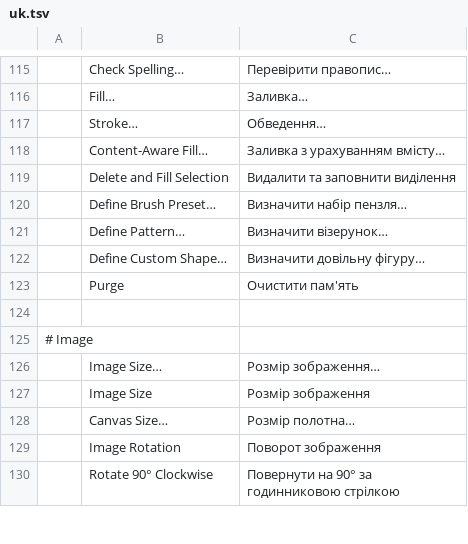
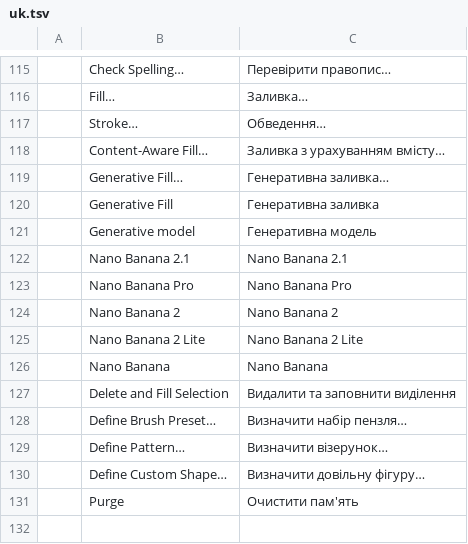
Before and after one commit to kenha604/photocraft, a TSV file: crates/ui-egui/src/i18n/uk.tsv, drawn as a sheet; only a part is shown, gaps mark what is left out; the shorter side is filled out with more unchanged rows; the diff names each change by its address in the sheet, - before the commit and + after, or states it on an @@ line.

```diff
--- a/crates/ui-egui/src/i18n/uk.tsv
+++ b/crates/ui-egui/src/i18n/uk.tsv
+row 119:  | Generative Fill… | Генеративна заливка…
+row 120:  | Generative Fill | Генеративна заливка
+row 121:  | Generative model | Генеративна модель
+row 122:  | Nano Banana 2.1 | Nano Banana 2.1
+row 123:  | Nano Banana Pro | Nano Banana Pro
+row 124:  | Nano Banana 2 | Nano Banana 2
+row 125:  | Nano Banana 2 Lite | Nano Banana 2 Lite
+row 126:  | Nano Banana | Nano Banana
```
Also changed, not shown: crates/ui-egui/src/i18n/el.tsv, crates/ui-egui/src/i18n/fr.tsv, 41 other files.
